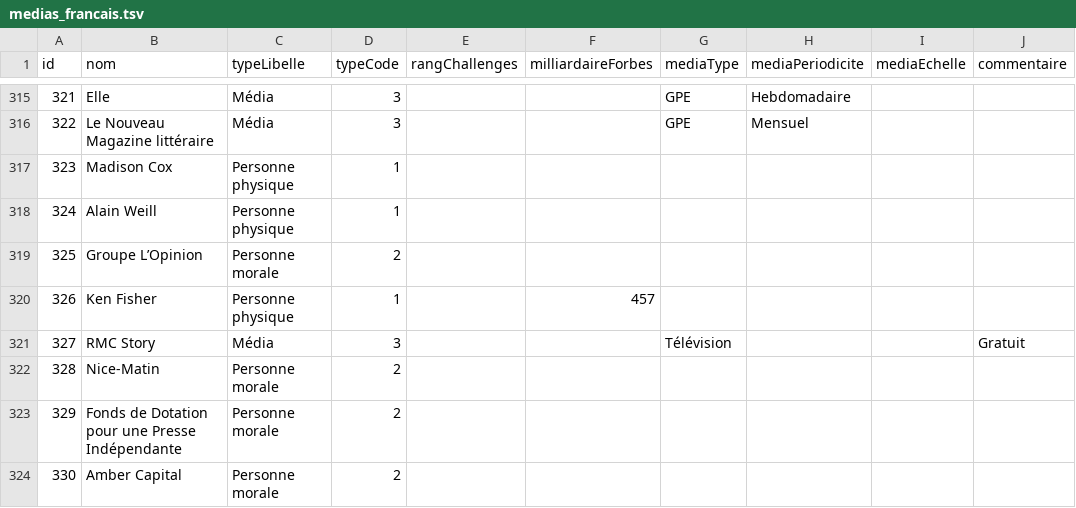
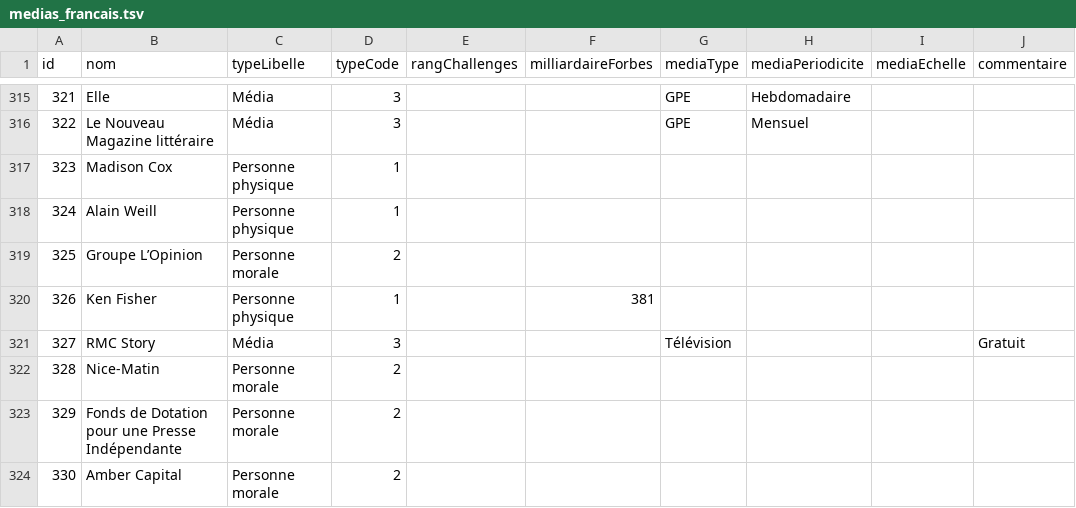
Before and after one commit to mdiplo/Medias_francais, a TSV file: medias_francais.tsv, drawn as a sheet; only a part is shown, gaps mark what is left out; the diff covers the shown part only; the diff names each change by its address in the sheet, - before the commit and + after, or states it on an @@ line.

Commit message:
Update medias_francais.tsv
Classements des fortunes Challenges & Forbes 2022

```diff
--- a/medias_francais.tsv
+++ b/medias_francais.tsv
-F320 (milliardaireForbes): 457
+F320 (milliardaireForbes): 381
```
Also changed, not shown: 19 edited cells elsewhere in this file.
